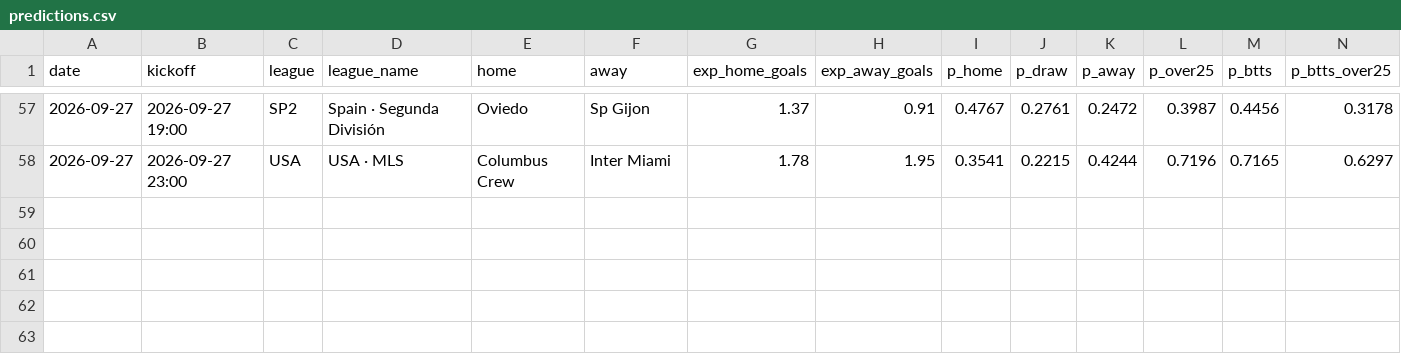
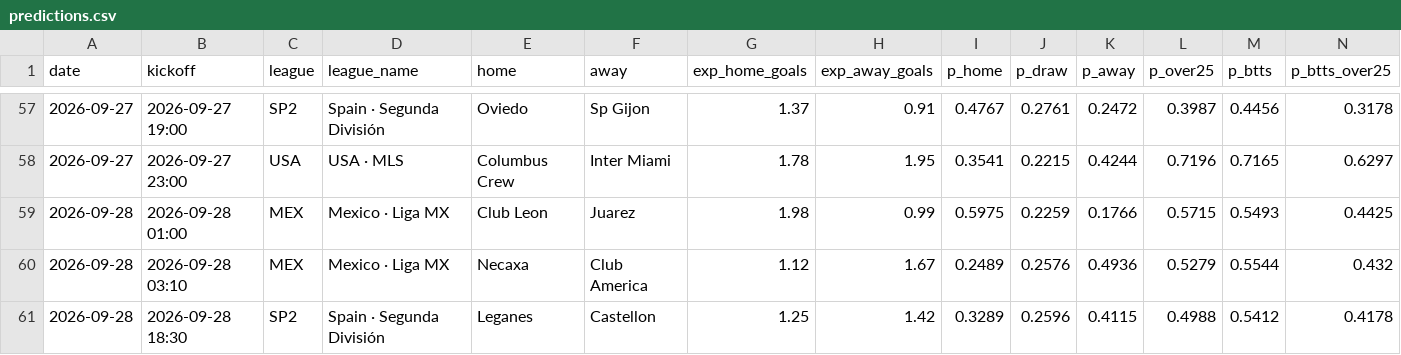
Before and after one commit to G71212/G71212, a CSV file: predictions.csv, drawn as a sheet; only a part is shown, gaps mark what is left out; rows hold the shown columns only; the diff names each change by its address in the sheet, - before the commit and + after, or states it on an @@ line.

```diff
--- a/predictions.csv
+++ b/predictions.csv
+row 59: 2026-09-28 | 2026-09-28 01:00 | MEX | Mexico · Liga MX | Club Leon | Juarez | 1.98 | 0.99 | 0.5975 | 0.2259 | 0.1766 | 0.5715 | 0.5493 | 0.4425
+row 60: 2026-09-28 | 2026-09-28 03:10 | MEX | Mexico · Liga MX | Necaxa | Club America | 1.12 | 1.67 | 0.2489 | 0.2576 | 0.4936 | 0.5279 | 0.5544 | 0.432
+row 61: 2026-09-28 | 2026-09-28 18:30 | SP2 | Spain · Segunda División | Leganes | Castellon | 1.25 | 1.42 | 0.3289 | 0.2596 | 0.4115 | 0.4988 | 0.5412 | 0.4178
```
Also changed, not shown: 4 other files.
